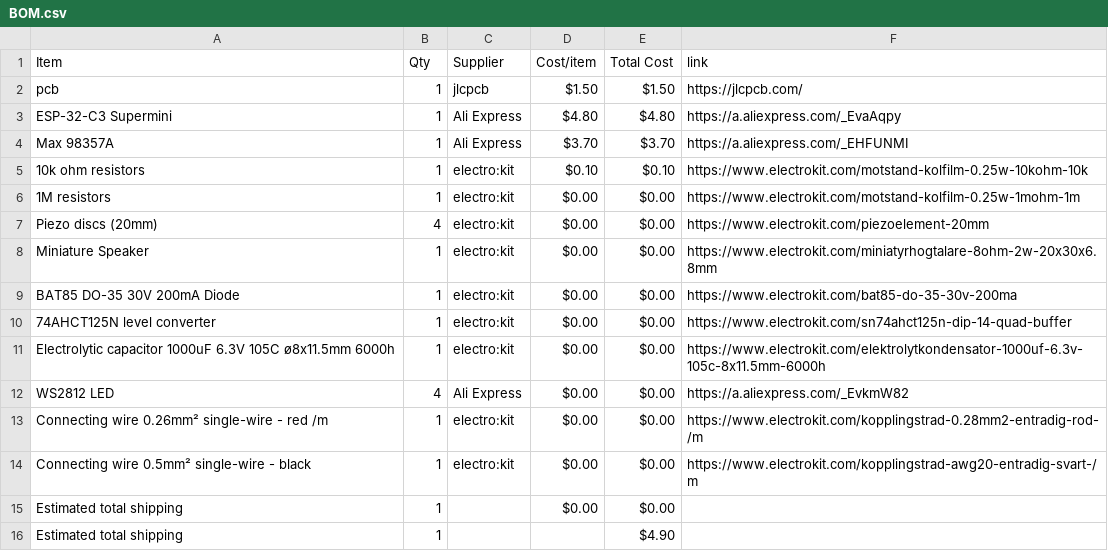
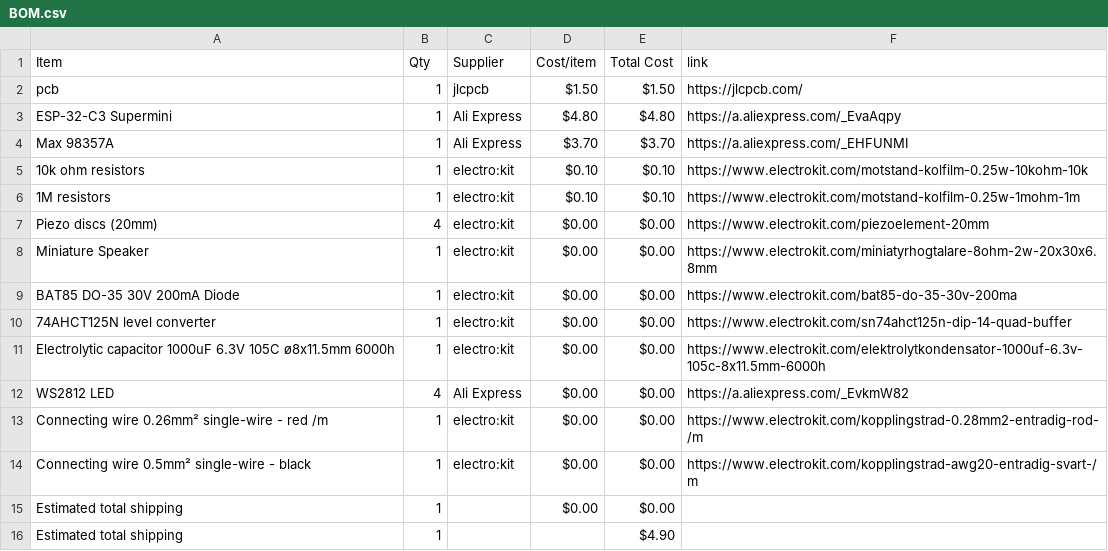
Before and after one commit to parv20250-dot/Beatbox, a CSV file: BOM.csv, drawn as a sheet.

Commit message:
Sync Beatbox from Half Life

```diff
--- a/BOM.csv
+++ b/BOM.csv
@@ -5,3 +5,3 @@ Max 98357A,1,Ali Express,$3.70,$3.70,https://a.aliexpress.com/_EHFUNMI
 10k ohm resistors,1,electro:kit,$0.10,$0.10,https://www.electrokit.com/motstand-kolfilm-0.25w-10kohm-10k
-1M resistors,1,electro:kit,$0.00,$0.00,https://www.electrokit.com/motstand-kolfilm-0.25w-1mohm-1m
+1M resistors,1,electro:kit,$0.10,$0.10,https://www.electrokit.com/motstand-kolfilm-0.25w-1mohm-1m
 Piezo discs (20mm),4,electro:kit,$0.00,$0.00,https://www.electrokit.com/piezoelement-20mm
```
